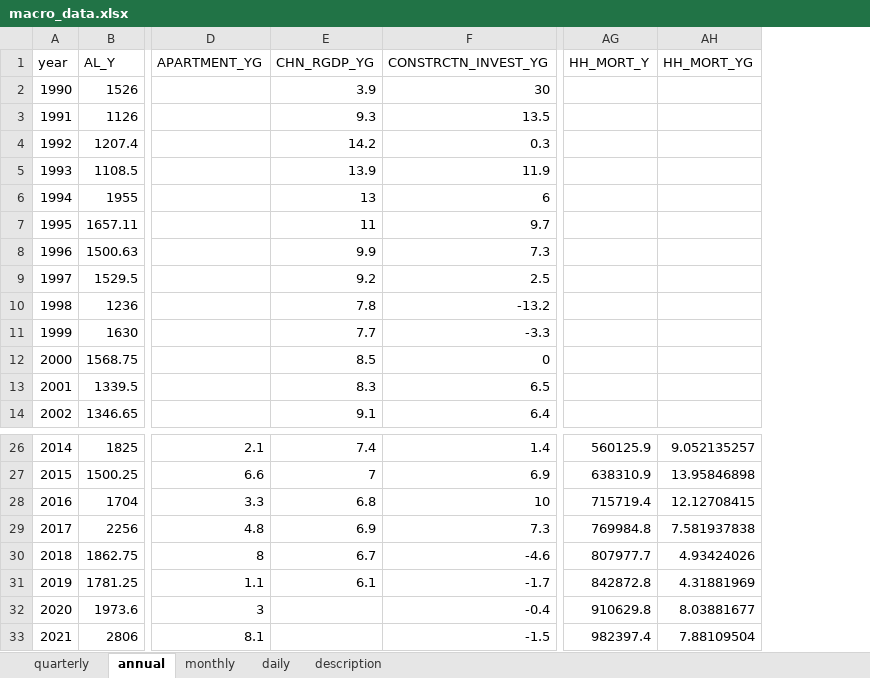
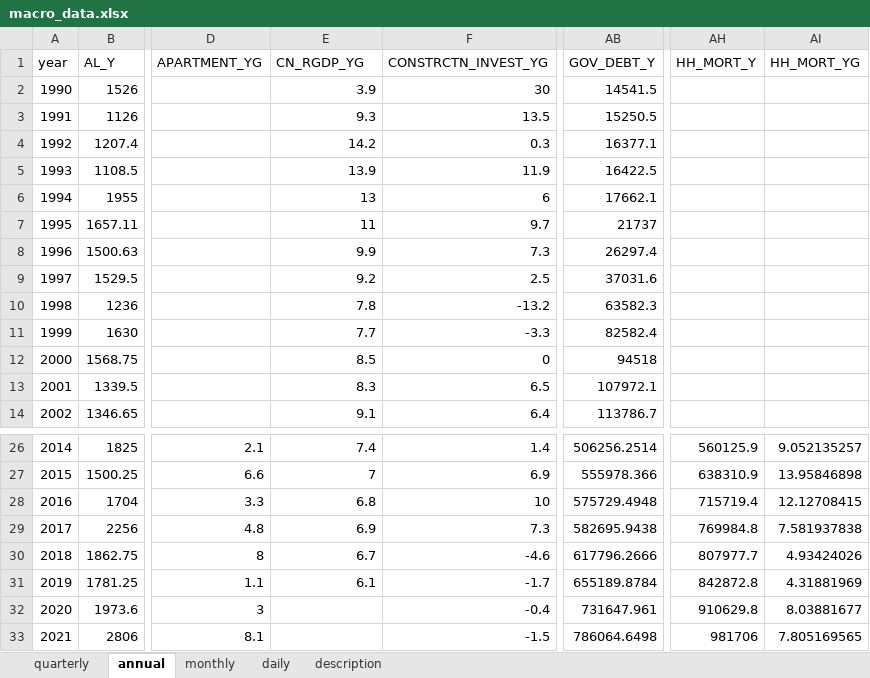
Before and after one commit to morner75/GetMacroData, an Excel workbook: Output/macro_data.xlsx, sheet annual, drawn as a sheet; only a part is shown, gaps mark what is left out; values as stored, in another font and other column widths than the file's, no borders; addresses are those after the commit; the diff names each change by its address in the sheet, - before the commit and + after, or states it on an @@ line.

```diff
--- a/Output/macro_data.xlsx (sheet annual)
+++ b/Output/macro_data.xlsx (sheet annual)
+column AB (GOV_DEBT_Y), rows 2-14: 14541.5 | 15250.5 | 16377.1 | 16422.5 | 17662.1 | 21737 | 26297.4 | 37031.6 | 63582.3 | 82582.4 | 94518 | 107972.1 | 113786.7; rows 26-33: 506256.2514 | 555978.366 | 575729.4948 | 582695.9438 | 617796.2666 | 655189.8784 | 731647.961 | 786064.6498
-E1: CHN_RGDP_YG
+E1: CN_RGDP_YG
-AH33 (HH_MORT_Y): 982397.4
+AH33 (HH_MORT_Y): 981706
-AI33 (HH_MORT_YG): 7.88109504
+AI33 (HH_MORT_YG): 7.805169565
```
Also changed, not shown: sheet daily, sheet description, sheet quarterly, sheet monthly, Output/ecos_macro_data.xlsx, 16 other files.
